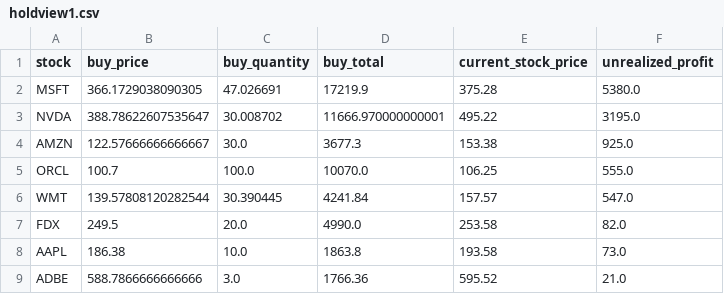
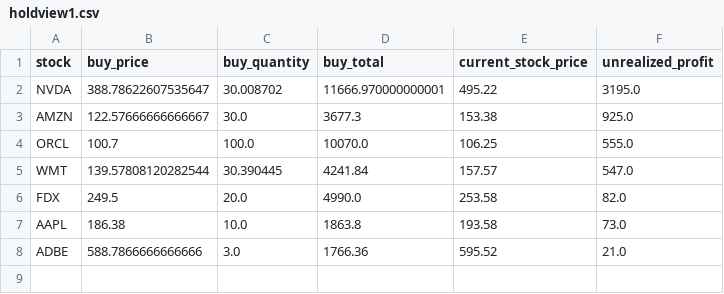
Before and after one commit to althati/datawebapp, a CSV file: data/robinhood/holdview1.csv, drawn as a sheet.

```diff
--- a/data/robinhood/holdview1.csv
+++ b/data/robinhood/holdview1.csv
@@ -1,3 +1,2 @@
 stock,buy_price,buy_quantity,buy_total,current_stock_price,unrealized_profit
-MSFT,366.1729038090305,47.026691,17219.9,375.28,5380.0
 NVDA,388.78622607535647,30.008702,11666.970000000001,495.22,3195.0
```
Also changed, not shown: data/robinhood/holdview2.csv, data/robinhood/soldview.csv, 15 other files.
